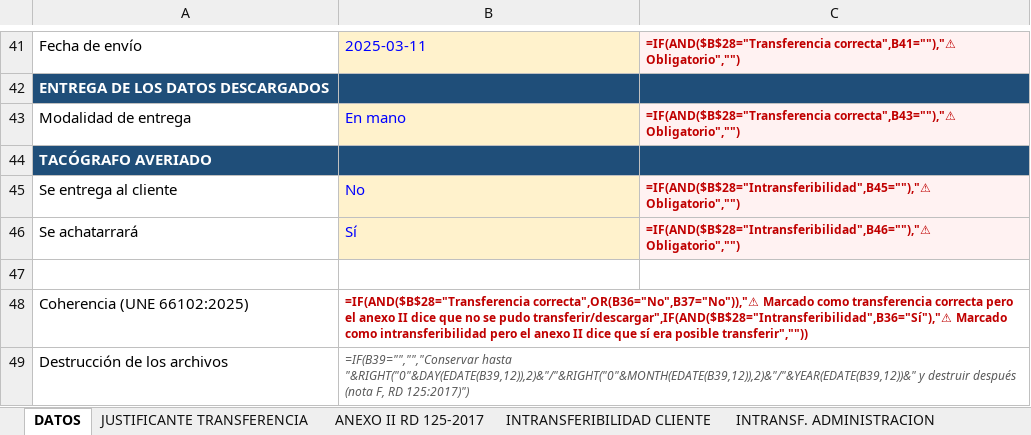
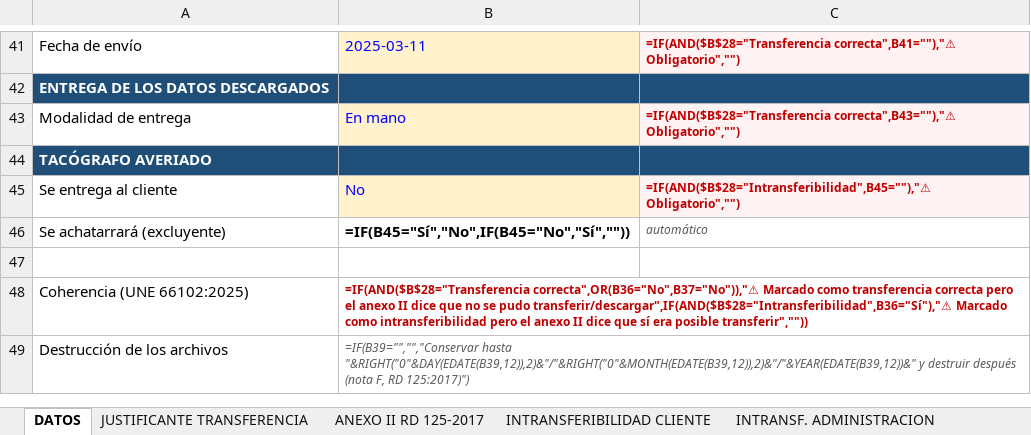
Before and after one commit to jcruset-create/mobilink, an Excel workbook: docs/plantillas/TACOGRAFOS_documentacion.xlsx, sheet DATOS, drawn as a sheet; only a part is shown, gaps mark what is left out; values as stored, in another font and other column widths than the file's, no borders; formulas without a stored value are shown as written; conditional formats not drawn; removed rows and columns are numbered as before the commit, all else as after; the diff names each change by its address in the sheet, - before the commit and + after, or states it on an @@ line.

```diff
--- a/docs/plantillas/TACOGRAFOS_documentacion.xlsx (sheet DATOS)
+++ b/docs/plantillas/TACOGRAFOS_documentacion.xlsx (sheet DATOS)
-row 46: Se achatarrará | Sí | =IF(AND($B$28="Intransferibilidad",B46=""),"⚠ Obligatorio","")
+row 46: Se achatarrará (excluyente) | =IF(B45="Sí","No",IF(B45="No","Sí","")) | automático
```
Also changed, not shown: hidden cells, 2 other files.
